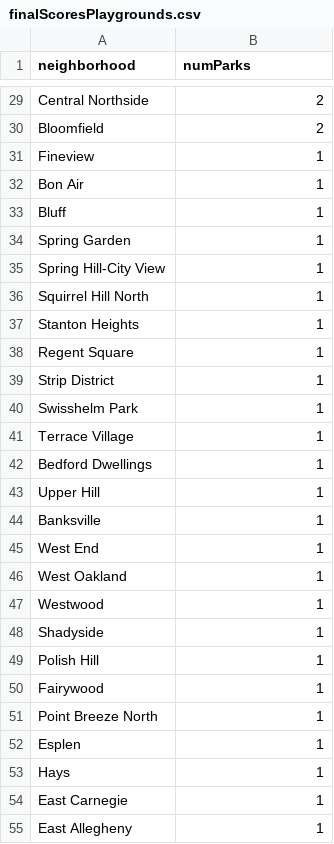
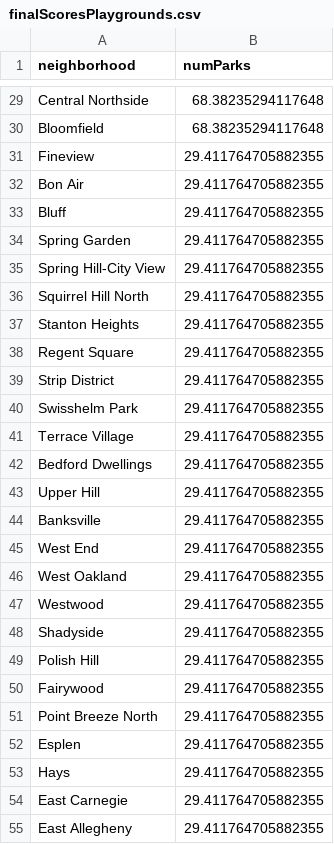
Before and after one commit to Sleepblox/CMPINF-0010-Final-Project, a CSV file: finalMetric/finalScoresPlaygrounds.csv, drawn as a sheet; only a part is shown, gaps mark what is left out; the diff covers the shown part only; the diff names each change by its address in the sheet, - before the commit and + after, or states it on an @@ line.

```diff
--- a/finalMetric/finalScoresPlaygrounds.csv
+++ b/finalMetric/finalScoresPlaygrounds.csv
-B29:B30 (numParks): 2
+B29:B30 (numParks): 68.38235294117648
-B31:B55 (numParks): 1
+B31:B55 (numParks): 29.411764705882355
```
Also changed, not shown: 41 edited cells elsewhere in this file, 1 other file.
